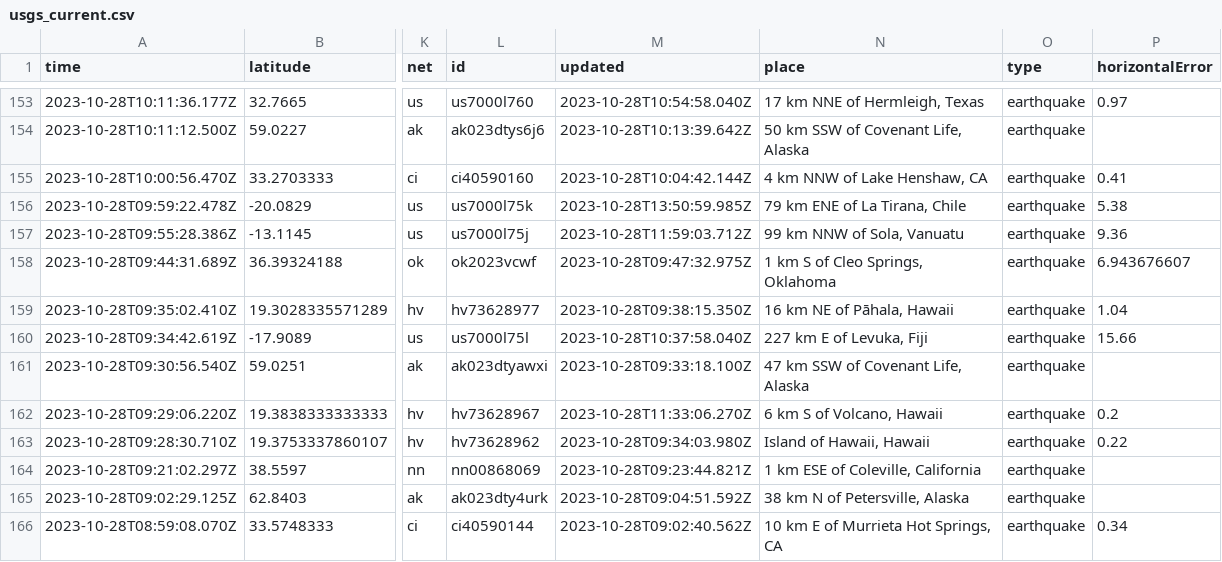
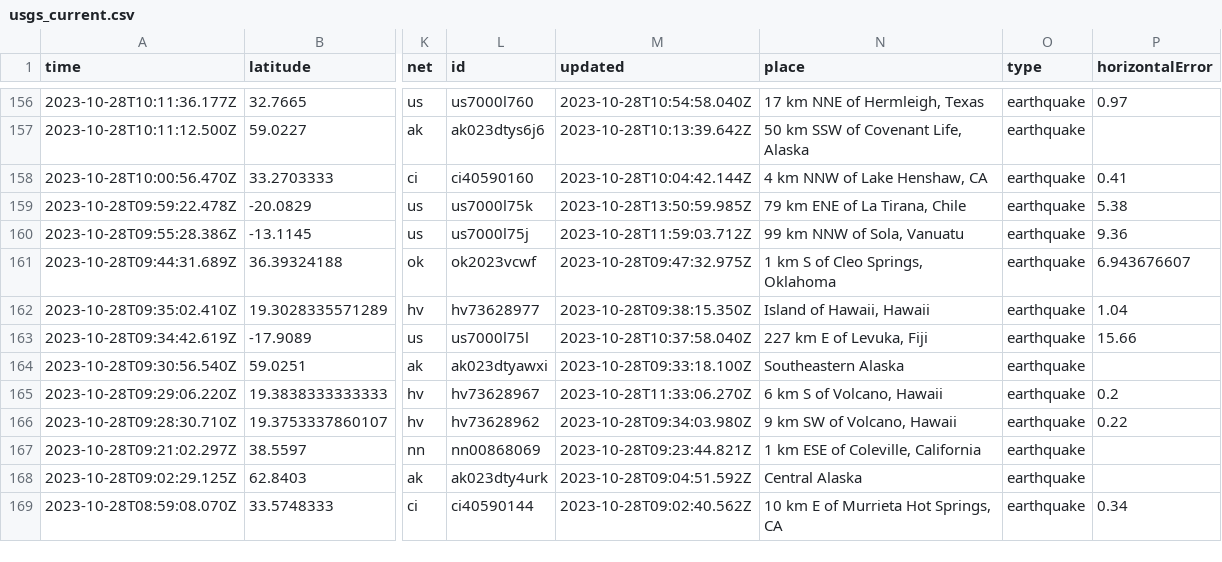
Before and after one commit to marypasciak/nicar-2022-github-actions, a CSV file: usgs_current.csv, drawn as a sheet; only a part is shown, gaps mark what is left out; addresses are those after the commit; the diff covers the shown part only; the diff names each change by its address in the sheet, - before the commit and + after, or states it on an @@ line.

```diff
--- a/usgs_current.csv
+++ b/usgs_current.csv
-N162 (place): 16 km NE of Pāhala, Hawaii
+N162 (place): Island of Hawaii, Hawaii
-N164 (place): 47 km SSW of Covenant Life, Alaska
+N164 (place): Southeastern Alaska
-N166 (place): Island of Hawaii, Hawaii
+N166 (place): 9 km SW of Volcano, Hawaii
-N168 (place): 38 km N of Petersville, Alaska
+N168 (place): Central Alaska
```
Also changed, not shown: 3 added rows, 3 removed rows and 54 edited cells elsewhere in this file.
